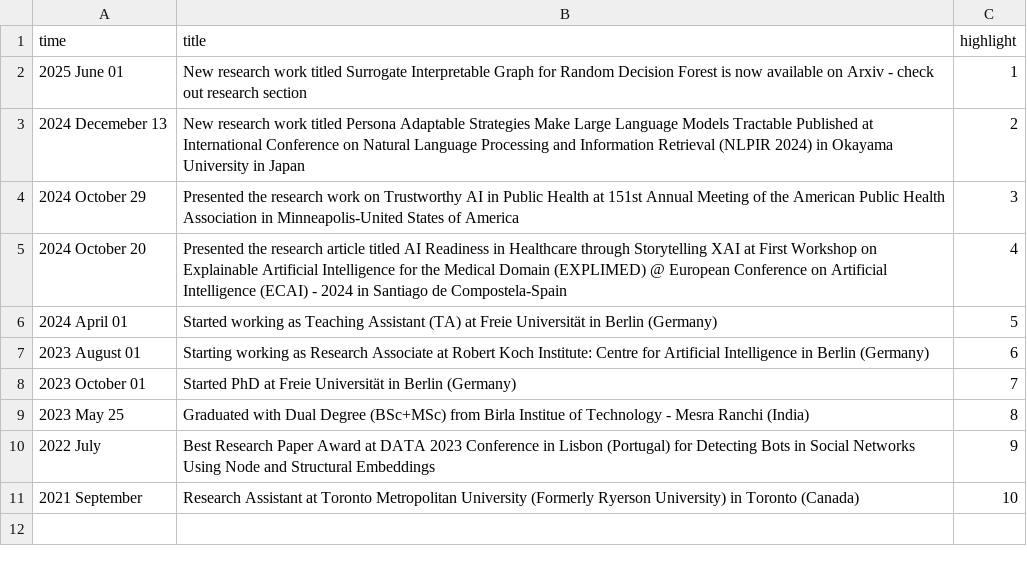
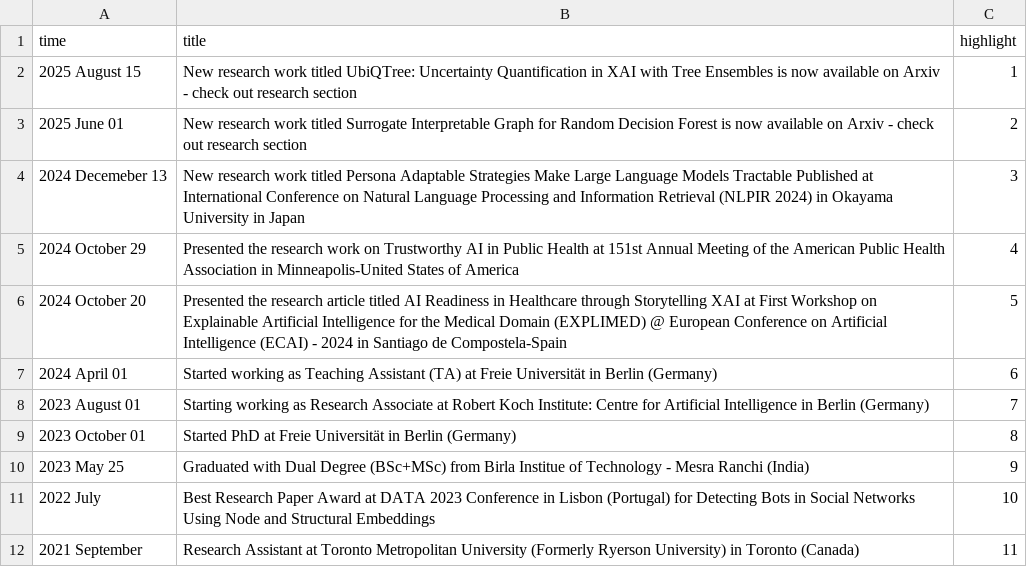
Before and after one commit to dubeyakshat07/dubeyakshat07.github.io, a CSV file: _data/news.csv, drawn as a sheet.

Commit message:
Update news.csv

```diff
--- a/_data/news.csv
+++ b/_data/news.csv
@@ -1,11 +1,12 @@
 time,title,highlight
-2025 June 01, New research work titled Surrogate Interpretable Graph for Random Decision Forest is now available on Arxiv - check out research section, 1
-2024 Decemeber 13, New research work titled Persona Adaptable Strategies Make Large Language Models Tractable Published at International Conference on Natural Language Processing and Information Retrieval (NLPIR 2024) in Okayama University in Japan, 2
-2024 October 29, Presented the research work on Trustworthy AI in Public Health at 151st Annual Meeting of the American Public Health Association in Minneapolis-United States of America, 3
-2024 October 20, Presented the research article titled AI Readiness in Healthcare through Storytelling XAI at First Workshop on Explainable Artificial Intelligence for the Medical Domain (EXPLIMED) @ European Conference on Artificial Intelligence (ECAI) - 2024 in Santiago de Compostela-Spain,4
-2024 April 01, Started working as Teaching Assistant (TA) at Freie Universität in Berlin (Germany), 5
-2023 August 01, Starting working as Research Associate at Robert Koch Institute: Centre for Artificial Intelligence in Berlin (Germany), 6
-2023 October 01, Started PhD at Freie Universität in Berlin (Germany), 7
-2023 May 25, Graduated with Dual Degree (BSc+MSc) from Birla Institue of Technology - Mesra Ranchi (India), 8
-2022 July, Best Research Paper Award at DATA 2023 Conference in Lisbon (Portugal) for Detecting Bots in Social Networks Using Node and Structural Embeddings,9
-2021 September, Research Assistant at Toronto Metropolitan University (Formerly Ryerson University) in Toronto (Canada),10
+2025 August 15, New research work titled UbiQTree: Uncertainty Quantification in XAI with Tree Ensembles is now available on Arxiv - check out research section, 1
+2025 June 01, New research work titled Surrogate Interpretable Graph for Random Decision Forest is now available on Arxiv - check out research section, 2
+2024 Decemeber 13, New research work titled Persona Adaptable Strategies Make Large Language Models Tractable Published at International Conference on Natural Language Processing and Information Retrieval (NLPIR 2024) in Okayama University in Japan, 3
+2024 October 29, Presented the research work on Trustworthy AI in Public Health at 151st Annual Meeting of the American Public Health Association in Minneapolis-United States of America, 4
+2024 October 20, Presented the research article titled AI Readiness in Healthcare through Storytelling XAI at First Workshop on Explainable Artificial Intelligence for the Medical Domain (EXPLIMED) @ European Conference on Artificial Intelligence (ECAI) - 2024 in Santiago de Compostela-Spain,5
+2024 April 01, Started working as Teaching Assistant (TA) at Freie Universität in Berlin (Germany), 6
+2023 August 01, Starting working as Research Associate at Robert Koch Institute: Centre for Artificial Intelligence in Berlin (Germany), 7
+2023 October 01, Started PhD at Freie Universität in Berlin (Germany), 8
+2023 May 25, Graduated with Dual Degree (BSc+MSc) from Birla Institue of Technology - Mesra Ranchi (India), 9
+2022 July, Best Research Paper Award at DATA 2023 Conference in Lisbon (Portugal) for Detecting Bots in Social Networks Using Node and Structural Embeddings,10
+2021 September, Research Assistant at Toronto Metropolitan University (Formerly Ryerson University) in Toronto (Canada),11
```
